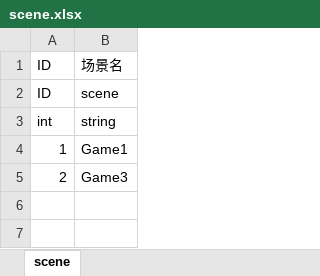
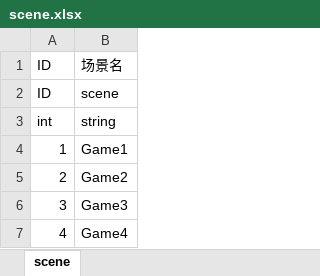
Before and after one commit to jcx6586408/cat_game_server, an Excel workbook: table/scene.xlsx, sheet scene, drawn as a sheet; values as stored, in another font and other column widths than the file's, no borders; addresses are those after the commit; the diff names each change by its address in the sheet, - before the commit and + after, or states it on an @@ line.

```diff
--- a/table/scene.xlsx (sheet scene)
+++ b/table/scene.xlsx (sheet scene)
+row 5: 2 | Game2
-A6: 2
+A6: 3
+row 7: 4 | Game4
```
Also changed, not shown: table/question/question1.xlsx, 20 other files.
